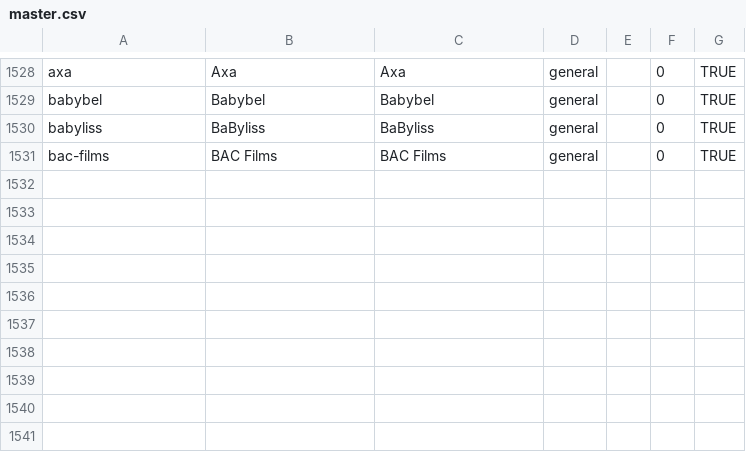
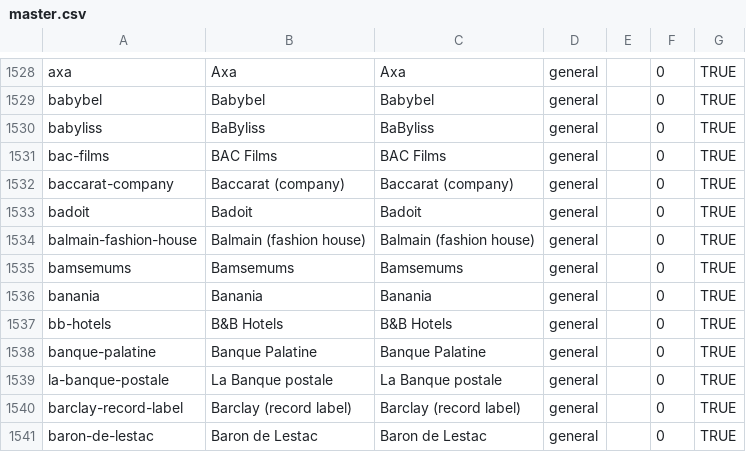
Before and after one commit to wqf2956041-star/pinpai-ai-in, a CSV file: master.csv, drawn as a sheet; only a part is shown, gaps mark what is left out.

Commit message:
batch add 10 brands: Baccarat (company), Badoit, Balmain (fashion house), Bamsemums, Banania, B&B Hotels, Banque Palatine, La Banque postale, Barclay (record label), Baron de Lestac

```diff
--- a/master.csv
+++ b/master.csv
@@ -1531 +1531,11 @@ babyliss|BaByliss|BaByliss|general||0|TRUE
 bac-films|BAC Films|BAC Films|general||0|TRUE
+baccarat-company|Baccarat (company)|Baccarat (company)|general||0|TRUE
+badoit|Badoit|Badoit|general||0|TRUE
+balmain-fashion-house|Balmain (fashion house)|Balmain (fashion house)|general||0|TRUE
+bamsemums|Bamsemums|Bamsemums|general||0|TRUE
+banania|Banania|Banania|general||0|TRUE
+bb-hotels|B&B Hotels|B&B Hotels|general||0|TRUE
+banque-palatine|Banque Palatine|Banque Palatine|general||0|TRUE
+la-banque-postale|La Banque postale|La Banque postale|general||0|TRUE
+barclay-record-label|Barclay (record label)|Barclay (record label)|general||0|TRUE
+baron-de-lestac|Baron de Lestac|Baron de Lestac|general||0|TRUE
```
Also changed, not shown: 23 other files.
